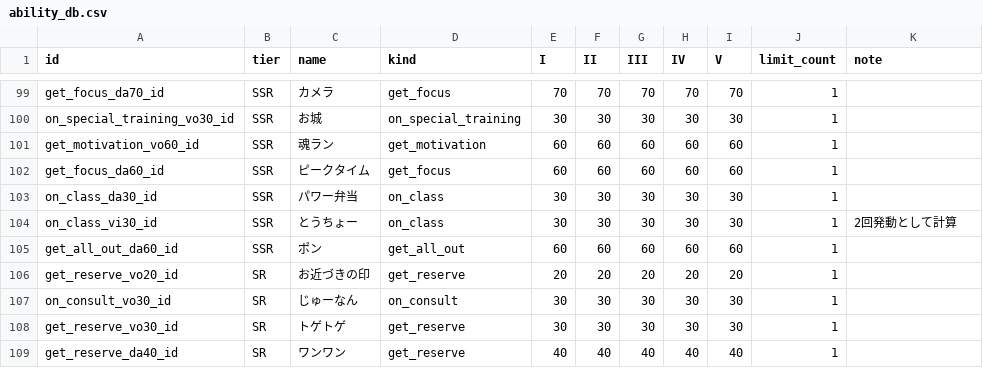
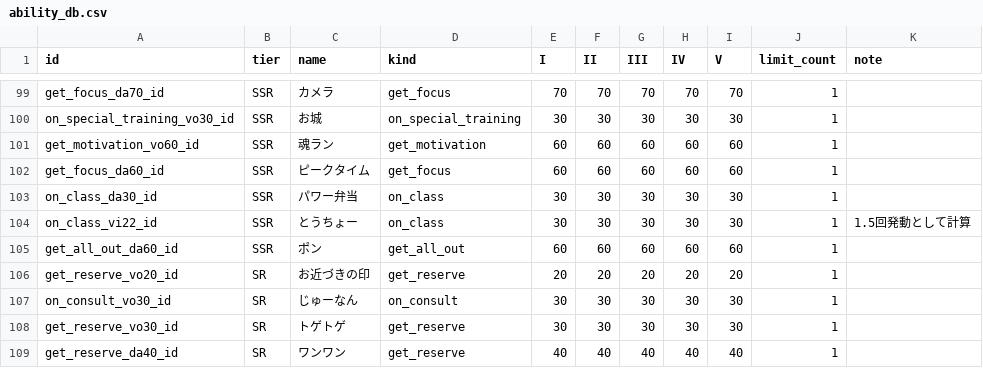
Before and after one commit to ummmm300/support-card-web, a CSV file: src/csv/ability_db.csv, drawn as a sheet; only a part is shown, gaps mark what is left out.

```diff
--- a/src/csv/ability_db.csv
+++ b/src/csv/ability_db.csv
@@ -103,3 +103,3 @@ get_focus_da60_id,SSR,ピークタイム,get_focus,60,60,60,60,60,1,
 on_class_da30_id,SSR,パワー弁当,on_class,30,30,30,30,30,1,
-on_class_vi30_id,SSR,とうちょー,on_class,30,30,30,30,30,1,2回発動として計算
+on_class_vi22_id,SSR,とうちょー,on_class,30,30,30,30,30,1,1.5回発動として計算
 get_all_out_da60_id,SSR,ポン,get_all_out,60,60,60,60,60,1,
```
Also changed, not shown: src/csv/support_card_db.csv, 5 other files.
